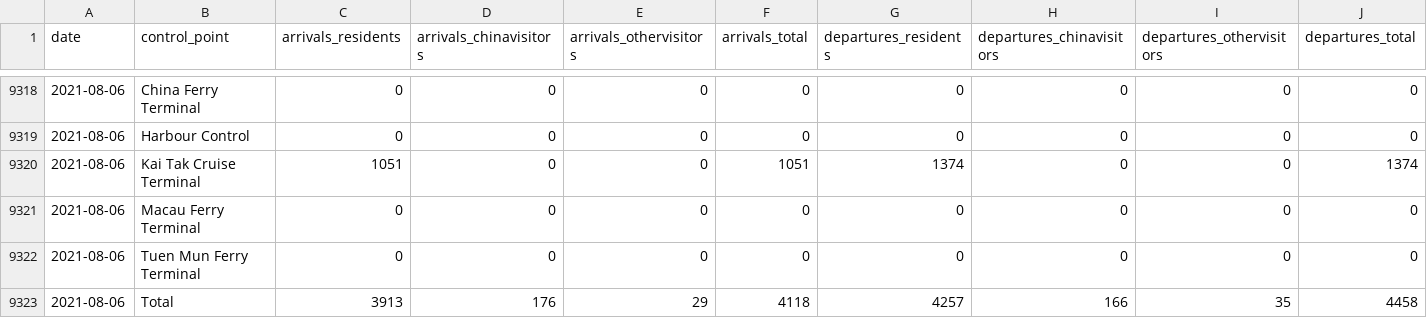
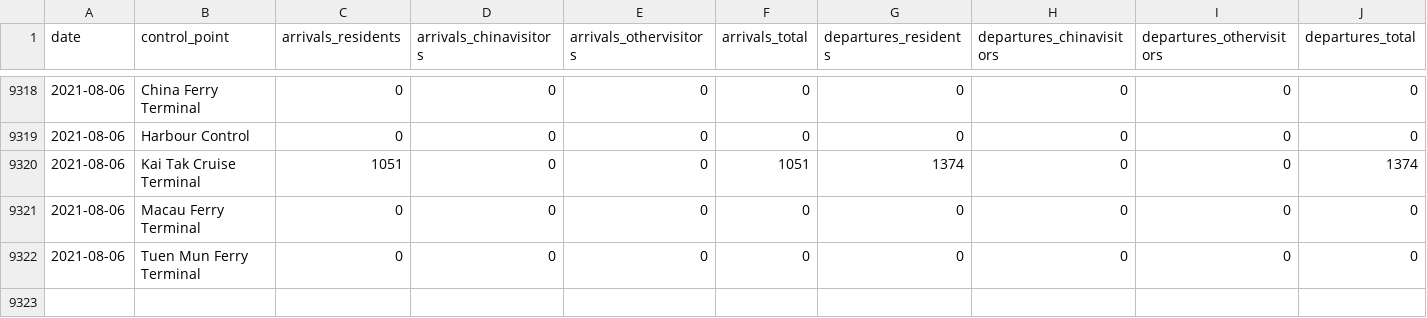
Before and after one commit to avidbrandy/HKtraffic, a CSV file: HKtraffic.csv, drawn as a sheet; only a part is shown, gaps mark what is left out; rows hold the shown columns only; the diff names each change by its address in the sheet, - before the commit and + after, or states it on an @@ line.

Commit message:
modified:   ../HKtraffic.csv

```diff
--- a/HKtraffic.csv
+++ b/HKtraffic.csv
-row 9323: 2021-08-06 | Total | 3913 | 176 | 29 | 4118 | 4257 | 166 | 35 | 4458
```
